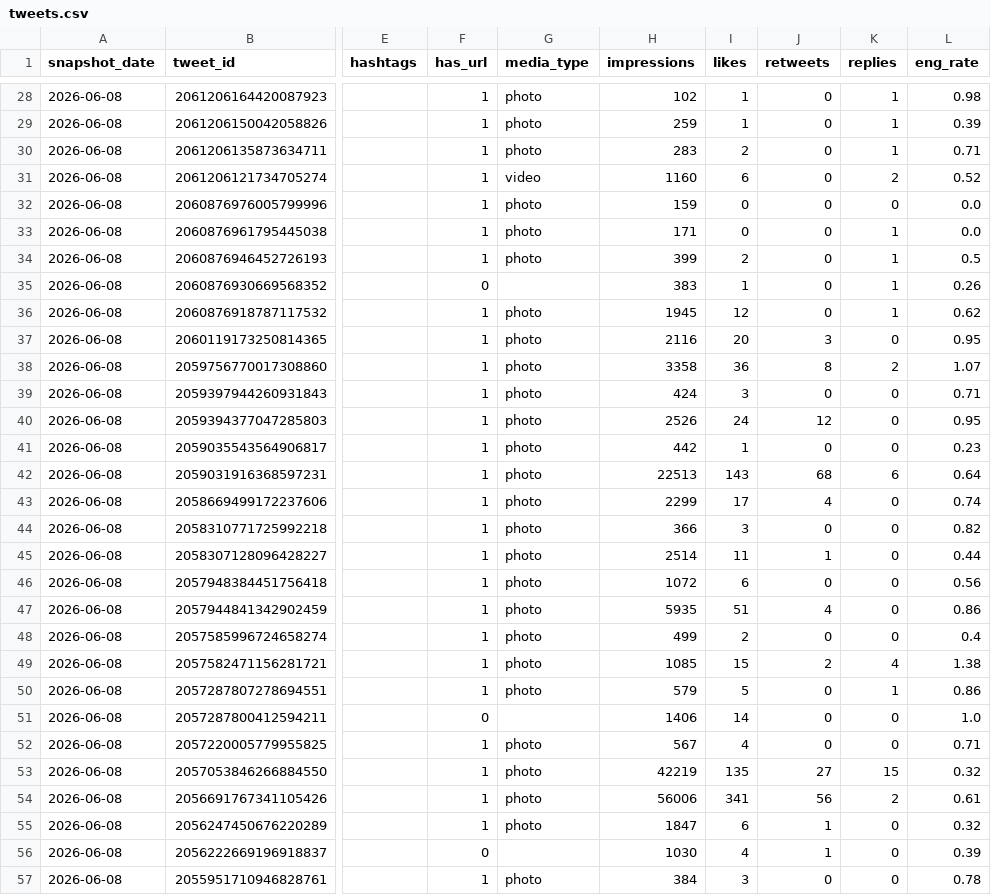
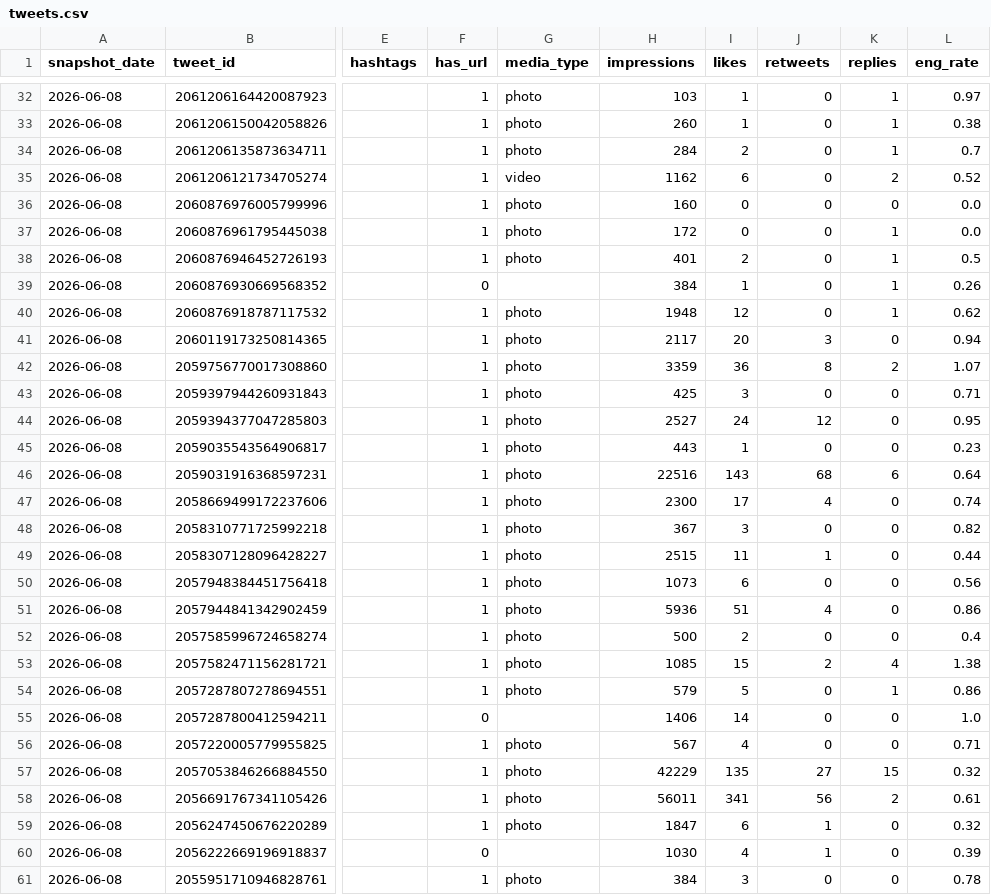
Before and after one commit to take-cmd-web/X_follower, a CSV file: data/tweets.csv, drawn as a sheet; only a part is shown, gaps mark what is left out; addresses are those after the commit; the diff covers the shown part only; the diff names each change by its address in the sheet, - before the commit and + after, or states it on an @@ line.

```diff
--- a/data/tweets.csv
+++ b/data/tweets.csv
-H32 (impressions): 102
+H32 (impressions): 103
-L32 (eng_rate): 0.98
+L32 (eng_rate): 0.97
-H33 (impressions): 259
+H33 (impressions): 260
-L33 (eng_rate): 0.39
+L33 (eng_rate): 0.38
-H34 (impressions): 283
+H34 (impressions): 284
-L34 (eng_rate): 0.71
+L34 (eng_rate): 0.7
-H35 (impressions): 1160
+H35 (impressions): 1162
-H36 (impressions): 159
+H36 (impressions): 160
-H37 (impressions): 171
+H37 (impressions): 172
-H38 (impressions): 399
+H38 (impressions): 401
-H39 (impressions): 383
+H39 (impressions): 384
-H40 (impressions): 1945
+H40 (impressions): 1948
-H41 (impressions): 2116
+H41 (impressions): 2117
-L41 (eng_rate): 0.95
+L41 (eng_rate): 0.94
-H42 (impressions): 3358
+H42 (impressions): 3359
-H43 (impressions): 424
+H43 (impressions): 425
-H44 (impressions): 2526
+H44 (impressions): 2527
-H45 (impressions): 442
+H45 (impressions): 443
-H46 (impressions): 22513
+H46 (impressions): 22516
-H47 (impressions): 2299
+H47 (impressions): 2300
-H48 (impressions): 366
+H48 (impressions): 367
-H49 (impressions): 2514
+H49 (impressions): 2515
-H50 (impressions): 1072
+H50 (impressions): 1073
-H51 (impressions): 5935
+H51 (impressions): 5936
-H52 (impressions): 499
+H52 (impressions): 500
-H57 (impressions): 42219
+H57 (impressions): 42229
-H58 (impressions): 56006
+H58 (impressions): 56011
```
Also changed, not shown: 4 added rows and 44 edited cells elsewhere in this file, data/followers.csv.
